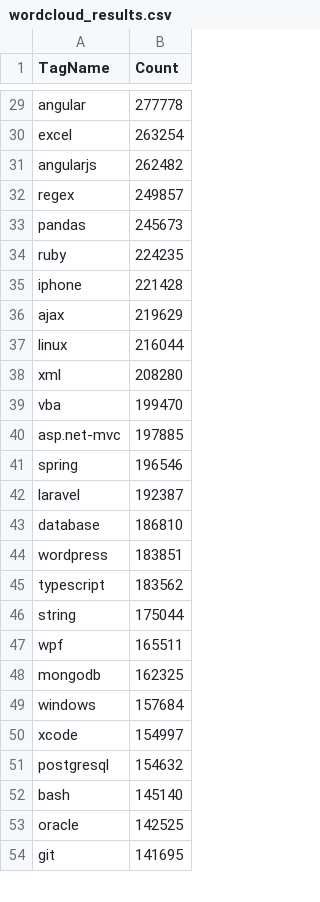
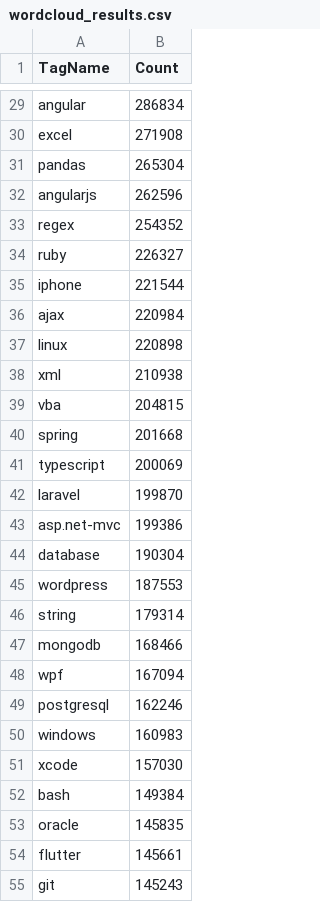
Before and after one commit to aggarwalc/le-data-2.0-DATA, a CSV file: Stack-Overflow/word-cloud/wordcloud_results.csv, drawn as a sheet; only a part is shown, gaps mark what is left out; the diff covers the shown part only.

```diff
--- a/Stack-Overflow/word-cloud/wordcloud_results.csv
+++ b/Stack-Overflow/word-cloud/wordcloud_results.csv
@@ -29,26 +29,27 @@ TagName,Count
-"angular","277778"
-"excel","263254"
-"angularjs","262482"
-"regex","249857"
-"pandas","245673"
-"ruby","224235"
-"iphone","221428"
-"ajax","219629"
-"linux","216044"
-"xml","208280"
-"vba","199470"
-"asp.net-mvc","197885"
-"spring","196546"
-"laravel","192387"
-"database","186810"
-"wordpress","183851"
-"typescript","183562"
-"string","175044"
-"wpf","165511"
-"mongodb","162325"
-"windows","157684"
-"xcode","154997"
-"postgresql","154632"
-"bash","145140"
-"oracle","142525"
-"git","141695"
+"angular","286834"
+"excel","271908"
+"pandas","265304"
+"angularjs","262596"
+"regex","254352"
+"ruby","226327"
+"iphone","221544"
+"ajax","220984"
+"linux","220898"
+"xml","210938"
+"vba","204815"
+"spring","201668"
+"typescript","200069"
+"laravel","199870"
+"asp.net-mvc","199386"
+"database","190304"
+"wordpress","187553"
+"string","179314"
+"mongodb","168466"
+"wpf","167094"
+"postgresql","162246"
+"windows","160983"
+"xcode","157030"
+"bash","149384"
+"oracle","145835"
+"flutter","145661"
+"git","145243"
```
Also changed, not shown: 9 added rows, 10 removed rows and 39 edited cells elsewhere in this file.
